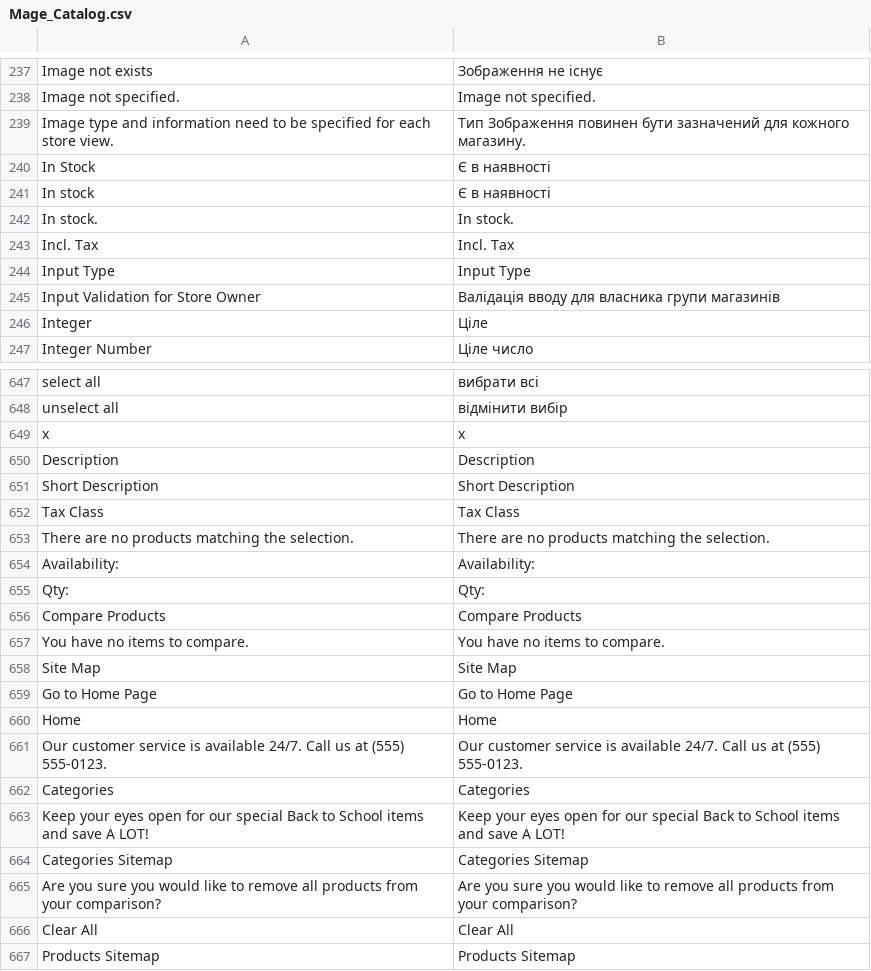
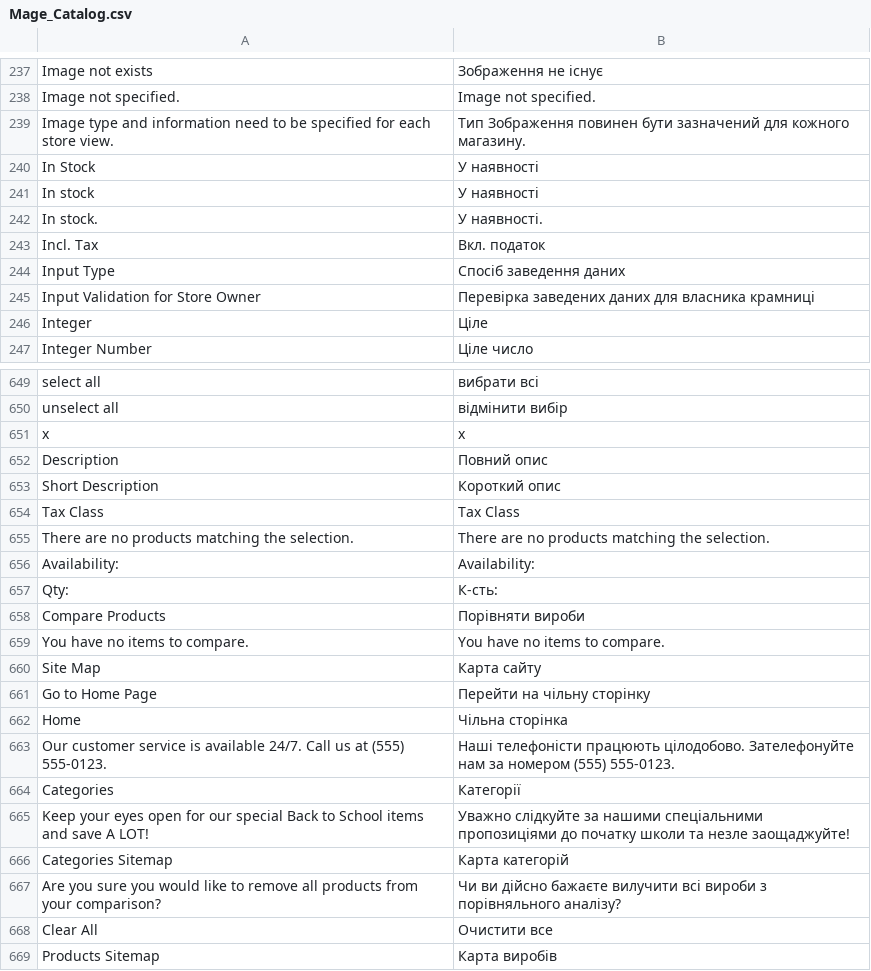
Before and after one commit to bayaro/Magento-Locales, a CSV file: app/locale/uk_UA/Mage_Catalog.csv, drawn as a sheet; only a part is shown, gaps mark what is left out; the diff covers the shown part only.

Commit message:
! uk_UA: shortening

```diff
--- a/app/locale/uk_UA/Mage_Catalog.csv
+++ b/app/locale/uk_UA/Mage_Catalog.csv
@@ -239,8 +239,8 @@
 "Image type and information need to be specified for each store view.","Тип Зображення повинен бути зазначений для кожного магазину."
-"In Stock","Є в наявності"
-"In stock","Є в наявності"
-"In stock.","In stock."
-"Incl. Tax","Incl. Tax"
-"Input Type","Input Type"
-"Input Validation for Store Owner","Валідація вводу для власника групи магазинів"
+"In Stock","У наявності"
+"In stock","У наявності"
+"In stock.","У наявності."
+"Incl. Tax","Вкл. податок"
+"Input Type","Спосіб заведення даних"
+"Input Validation for Store Owner","Перевірка заведених даних для власника крамниці"
 "Integer","Ціле"
@@ -649,4 +651,4 @@
 "x","x"
-"Description","Description"
-"Short Description","Short Description"
+"Description","Повний опис"
+"Short Description","Короткий опис"
 "Tax Class","Tax Class"
@@ -654,14 +656,14 @@
 "Availability:","Availability:"
-"Qty:","Qty:"
-"Compare Products","Compare Products"
+"Qty:","К-сть:"
+"Compare Products","Порівняти вироби"
 "You have no items to compare.","You have no items to compare."
-"Site Map","Site Map"
-"Go to Home Page","Go to Home Page"
-"Home","Home"
-"Our customer service is available 24/7. Call us at (555) 555-0123.","Our customer service is available 24/7. Call us at (555) 555-0123."
-"Categories","Categories"
-"Keep your eyes open for our special Back to School items and save A LOT!","Keep your eyes open for our special Back to School items and save A LOT!"
-"Categories Sitemap","Categories Sitemap"
-"Are you sure you would like to remove all products from your comparison?","Are you sure you would like to remove all products from your comparison?"
-"Clear All","Clear All"
-"Products Sitemap","Products Sitemap"
+"Site Map","Карта сайту"
+"Go to Home Page","Перейти на чільну сторінку"
+"Home","Чільна сторінка"
+"Our customer service is available 24/7. Call us at (555) 555-0123.","Наші телефоністи працюють цілодобово. Зателефонуйте нам за номером (555) 555-0123."
+"Categories","Категорії"
+"Keep your eyes open for our special Back to School items and save A LOT!","Уважно слідкуйте за нашими спеціальними пропозиціями до початку школи та незле заощаджуйте!"
+"Categories Sitemap","Карта категорій"
+"Are you sure you would like to remove all products from your comparison?","Чи ви дійсно бажаєте вилучити всі вироби з порівняльного аналізу?"
+"Clear All","Очистити все"
+"Products Sitemap","Карта виробів"
```
Also changed, not shown: 2 added rows and 64 edited cells elsewhere in this file, app/locale/uk_UA/Mage_Adminhtml.csv, app/locale/uk_UA/Mage_Checkout.csv, 40 other files.
